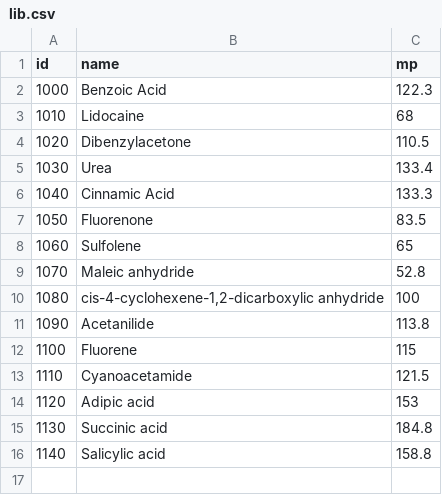
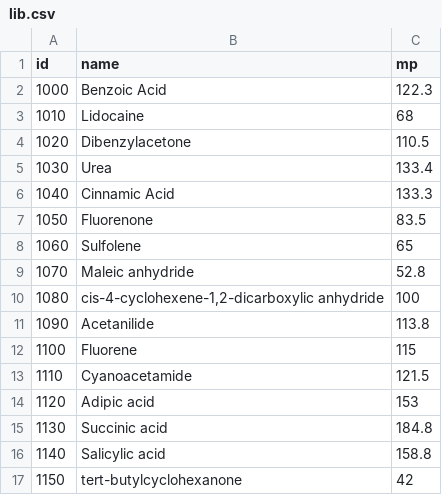
Before and after one commit to mmcpartlan98/mmcpartlan98.github.io, a CSV file: lib.csv, drawn as a sheet; the diff names each change by its address in the sheet, - before the commit and + after, or states it on an @@ line.

Commit message:
Added library entry

```diff
--- a/lib.csv
+++ b/lib.csv
+row 17: 1150 | tert-butylcyclohexanone | 42
```
